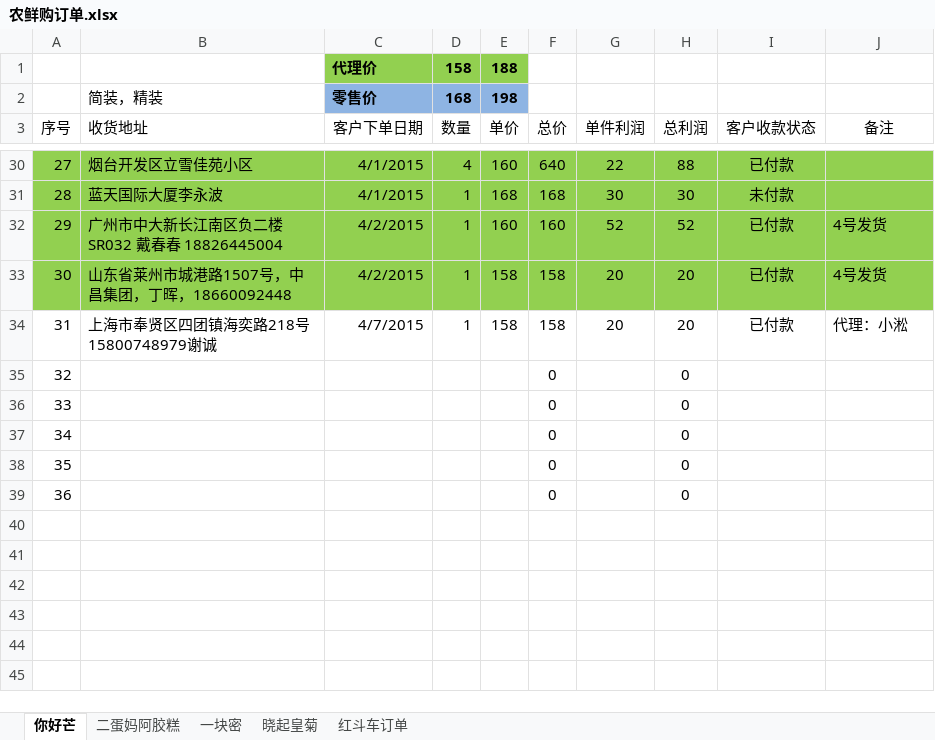
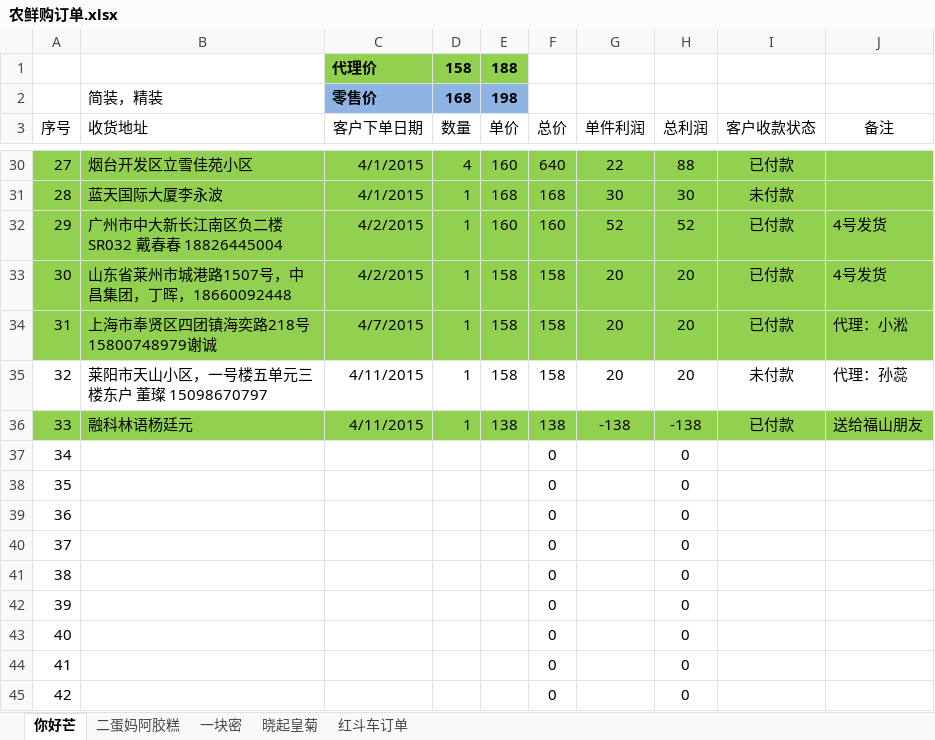
Before and after one commit to ettor/miyou, an Excel workbook: Documents/农鲜购订单.xlsx, sheet 你好芒, drawn as a sheet; only a part is shown, gaps mark what is left out; values as stored, in another font and other column widths than the file's, no borders; addresses are those after the commit; the diff names each change by its address in the sheet, - before the commit and + after, or states it on an @@ line.

```diff
--- a/Documents/农鲜购订单.xlsx (sheet 你好芒)
+++ b/Documents/农鲜购订单.xlsx (sheet 你好芒)
-A34:J34 fill: none
+A34:J34 fill: #92D050
+row 35: 32 | 莱阳市天山小区，一号楼五单元三楼东户 董璨 15098670797 | 4/11/2015 | 1 | 158 | 158 | 20 | 20 | 未付款 | 代理：孙蕊
+row 36: 33 | 融科林语杨廷元 | 4/11/2015 | 1 | 138 | 138 | -138 | -138 | 已付款 | 送给福山朋友
@@ column A (序号) renumbered between rows 37 and 41 @@
+row 42: 39 |  |  |  |  | 0 |  | 0
+row 43: 40 |  |  |  |  | 0 |  | 0
+row 44: 41 |  |  |  |  | 0 |  | 0
+row 45: 42 |  |  |  |  | 0 |  | 0
```
Also changed, not shown: sheet 晓起皇菊, formulas that keep their value.
